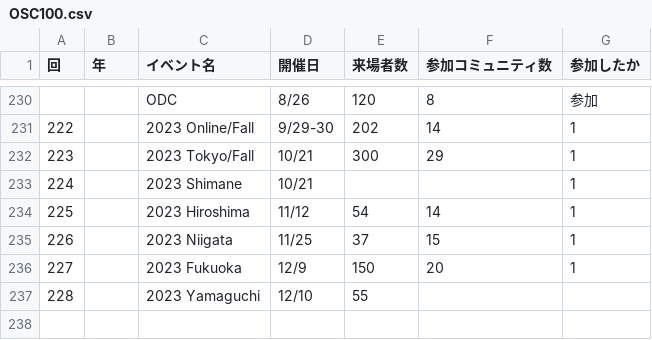
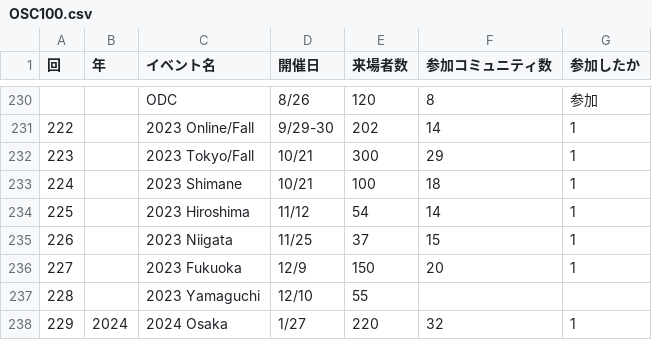
Before and after one commit to ebijun/NetBSD, a CSV file: Guide/OSC/OSC100.csv, drawn as a sheet; only a part is shown, gaps mark what is left out.

```diff
--- a/Guide/OSC/OSC100.csv
+++ b/Guide/OSC/OSC100.csv
@@ -232,3 +232,3 @@
 223,,2023 Tokyo/Fall,10/21,300,29,1
-224,,2023 Shimane,10/21,,,1
+224,,2023 Shimane,10/21,100,18,1
 225,,2023 Hiroshima,11/12,54,14,1
@@ -237 +237,2 @@
 228,,2023 Yamaguchi,12/10,55,,
+229,2024,2024 Osaka,1/27,220,32,1
```
Also changed, not shown: Event/togetter/togetterview/view.csv, 8 other files.
